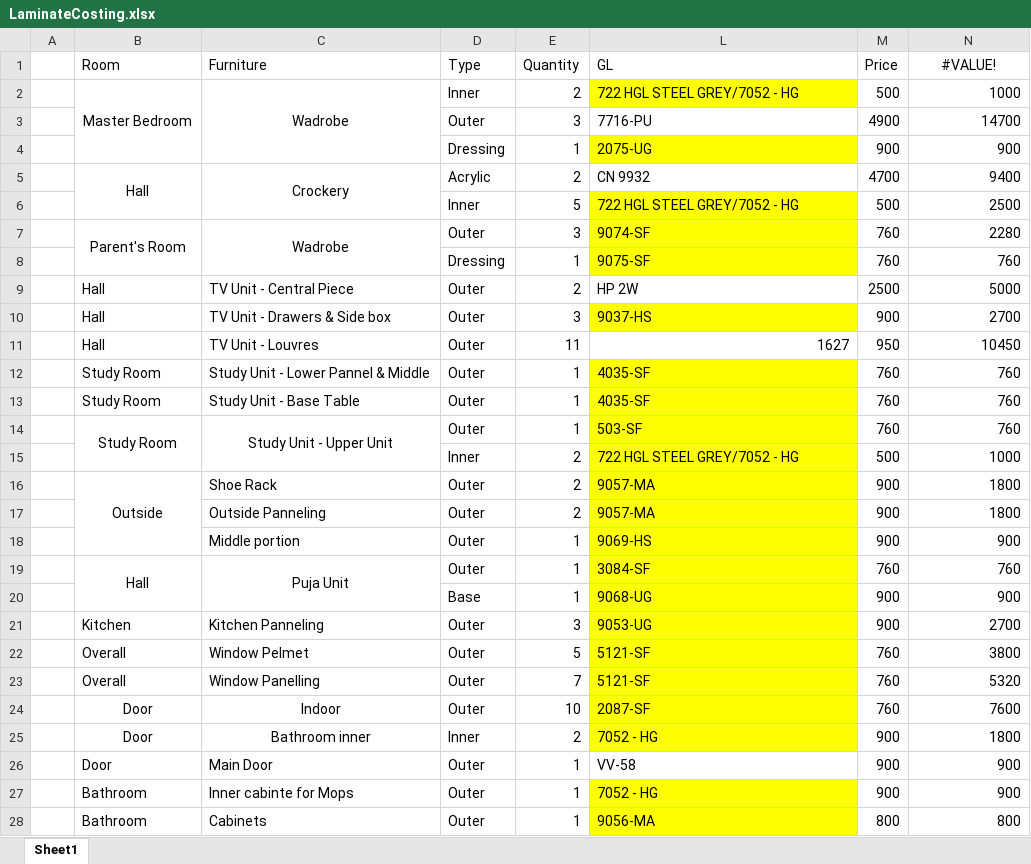
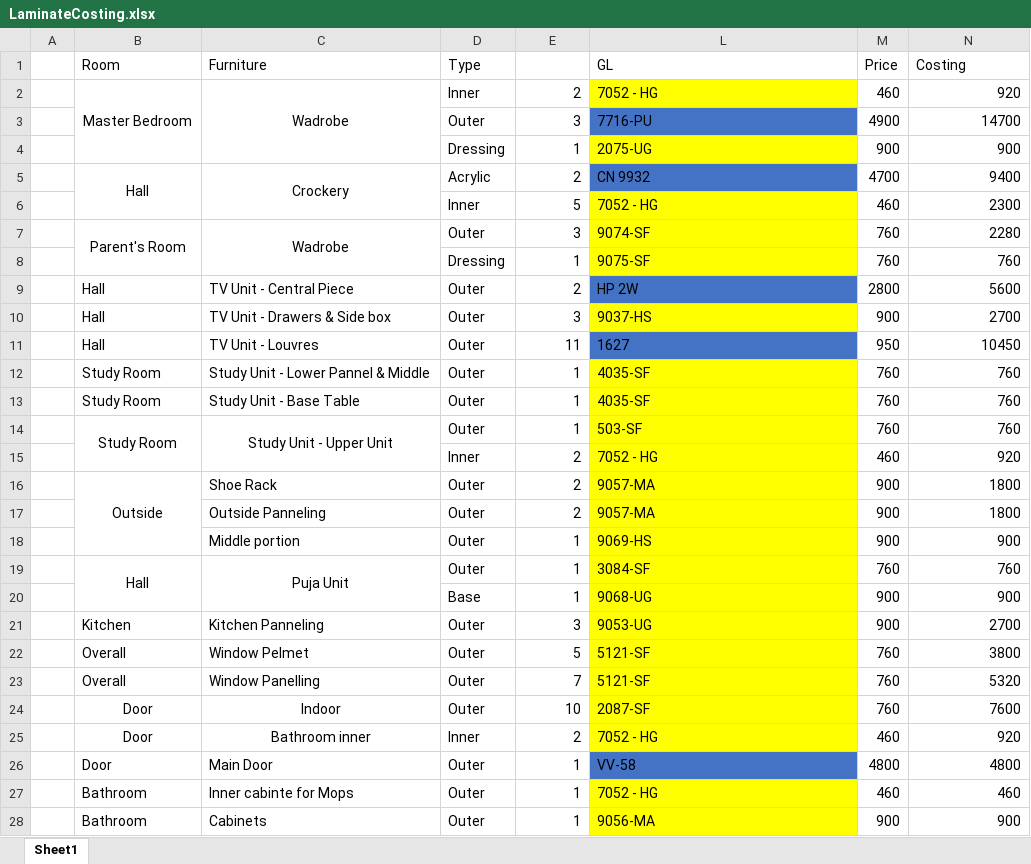
Before and after one commit to SounakN/InterioWorkSounak, an Excel workbook: LaminateCosting.xlsx, sheet Sheet1, drawn as a sheet; values as stored, in another font and other column widths than the file's, no borders; removed rows and columns are numbered as before the commit, all else as after; the diff names each change by its address in the sheet, - before the commit and + after, or states it on an @@ line.

```diff
--- a/LaminateCosting.xlsx (sheet Sheet1)
+++ b/LaminateCosting.xlsx (sheet Sheet1)
-E1: Quantity
+E1: (empty)
-N1: #VALUE!
+N1: Costing
-N1 alignment: center
+N1 alignment: left
-L2 (GL): 722 HGL STEEL GREY/7052 - HG
+L2 (GL): 7052 - HG
-M2 (Price): 500
+M2 (Price): 460
-N2 (Costing): 1000
+N2 (Costing): 920
-L3 fill: none
+L3 fill: #4472C4
-L5 fill: none
+L5 fill: #4472C4
-row 6:  |  |  | Inner | 5 | 722 HGL STEEL GREY/7052 - HG | 500 | 2500
+row 6:  |  |  | Inner | 5 | 7052 - HG | 460 | 2300
-L9 fill: none
+L9 fill: #4472C4
-M9 (Price): 2500
+M9 (Price): 2800
-N9 (Costing): 5000
+N9 (Costing): 5600
@@ L11 fill: none → #4472C4, alignment: right → left @@
-row 15:  |  |  | Inner | 2 | 722 HGL STEEL GREY/7052 - HG | 500 | 1000
+row 15:  |  |  | Inner | 2 | 7052 - HG | 460 | 920
-M25 (Price): 900
+M25 (Price): 460
-N25 (Costing): 1800
+N25 (Costing): 920
-L26 fill: none
+L26 fill: #4472C4
-M26 (Price): 900
+M26 (Price): 4800
-N26 (Costing): 900
+N26 (Costing): 4800
-M27 (Price): 900
+M27 (Price): 460
-N27 (Costing): 900
+N27 (Costing): 460
-M28 (Price): 800
+M28 (Price): 900
-N28 (Costing): 800
+N28 (Costing): 900
```
Also changed, not shown: Interior_Work_Excel.xlsx.
